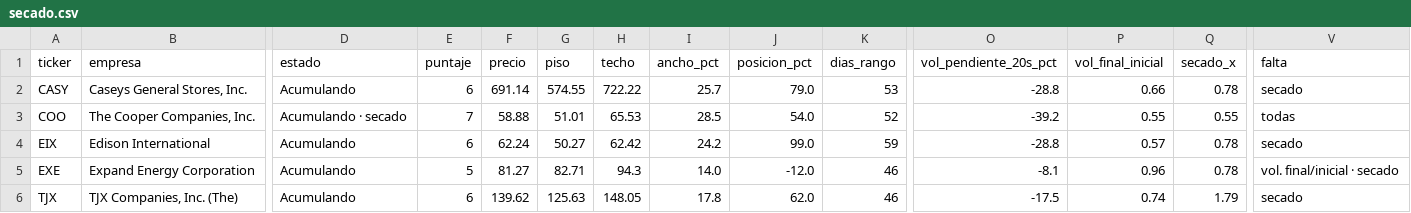
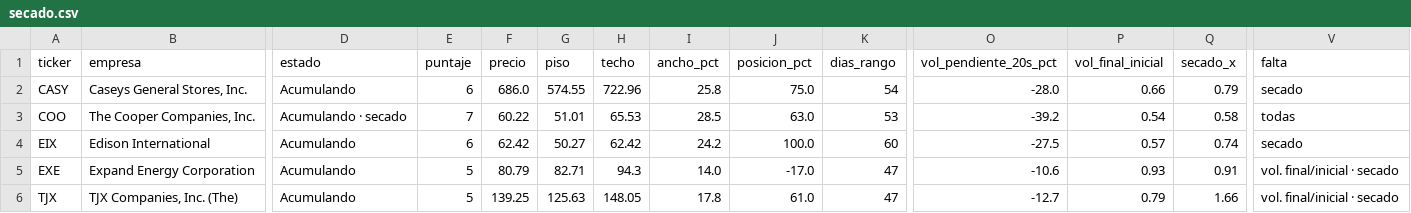
Before and after one commit to jimmychan001/screener-wyckoff, a CSV file: reports/secado.csv, drawn as a sheet; only a part is shown, gaps mark what is left out; the diff names each change by its address in the sheet, - before the commit and + after, or states it on an @@ line.

```diff
--- a/reports/secado.csv
+++ b/reports/secado.csv
-F2 (precio): 691.14
+F2 (precio): 686.0
-H2 (techo): 722.22
+H2 (techo): 722.96
-I2 (ancho_pct): 25.7
+I2 (ancho_pct): 25.8
-J2 (posicion_pct): 79.0
+J2 (posicion_pct): 75.0
-K2 (dias_rango): 53
+K2 (dias_rango): 54
-O2 (vol_pendiente_20s_pct): -28.8
+O2 (vol_pendiente_20s_pct): -28.0
-Q2 (secado_x): 0.78
+Q2 (secado_x): 0.79
-F3 (precio): 58.88
+F3 (precio): 60.22
-J3 (posicion_pct): 54.0
+J3 (posicion_pct): 63.0
-K3 (dias_rango): 52
+K3 (dias_rango): 53
-P3 (vol_final_inicial): 0.55
+P3 (vol_final_inicial): 0.54
-Q3 (secado_x): 0.55
+Q3 (secado_x): 0.58
-F4 (precio): 62.24
+F4 (precio): 62.42
-J4 (posicion_pct): 99.0
+J4 (posicion_pct): 100.0
-K4 (dias_rango): 59
+K4 (dias_rango): 60
-O4 (vol_pendiente_20s_pct): -28.8
+O4 (vol_pendiente_20s_pct): -27.5
-Q4 (secado_x): 0.78
+Q4 (secado_x): 0.74
-F5 (precio): 81.27
+F5 (precio): 80.79
-J5 (posicion_pct): -12.0
+J5 (posicion_pct): -17.0
-K5:K6 (dias_rango): 46
+K5:K6 (dias_rango): 47
-O5 (vol_pendiente_20s_pct): -8.1
+O5 (vol_pendiente_20s_pct): -10.6
-P5 (vol_final_inicial): 0.96
+P5 (vol_final_inicial): 0.93
-Q5 (secado_x): 0.78
+Q5 (secado_x): 0.91
-E6 (puntaje): 6
+E6 (puntaje): 5
-F6 (precio): 139.62
+F6 (precio): 139.25
-J6 (posicion_pct): 62.0
+J6 (posicion_pct): 61.0
-O6 (vol_pendiente_20s_pct): -17.5
+O6 (vol_pendiente_20s_pct): -12.7
-P6 (vol_final_inicial): 0.74
+P6 (vol_final_inicial): 0.79
-Q6 (secado_x): 1.79
+Q6 (secado_x): 1.66
-V6 (falta): secado
+V6 (falta): vol. final/inicial · secado
```
Also changed, not shown: reports/latest.csv, 5 other files.
